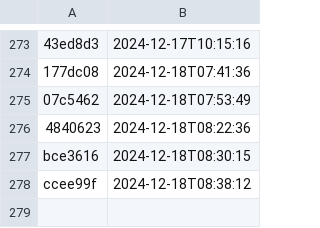
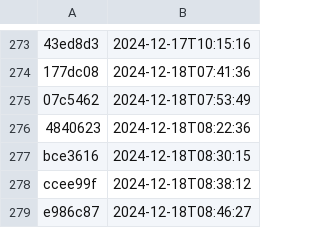
Before and after one commit to NHSDigital/electronic-prescription-service-account-resources, a CSV file: _data/dev-account_secrets_deployments.csv, drawn as a sheet; only a part is shown, gaps mark what is left out.

```diff
--- a/_data/dev-account_secrets_deployments.csv
+++ b/_data/dev-account_secrets_deployments.csv
@@ -278 +278,2 @@ bce3616,2024-12-18T08:30:15
 ccee99f,2024-12-18T08:38:12
+e986c87,2024-12-18T08:46:27
```
Also changed, not shown: 1 other file.
